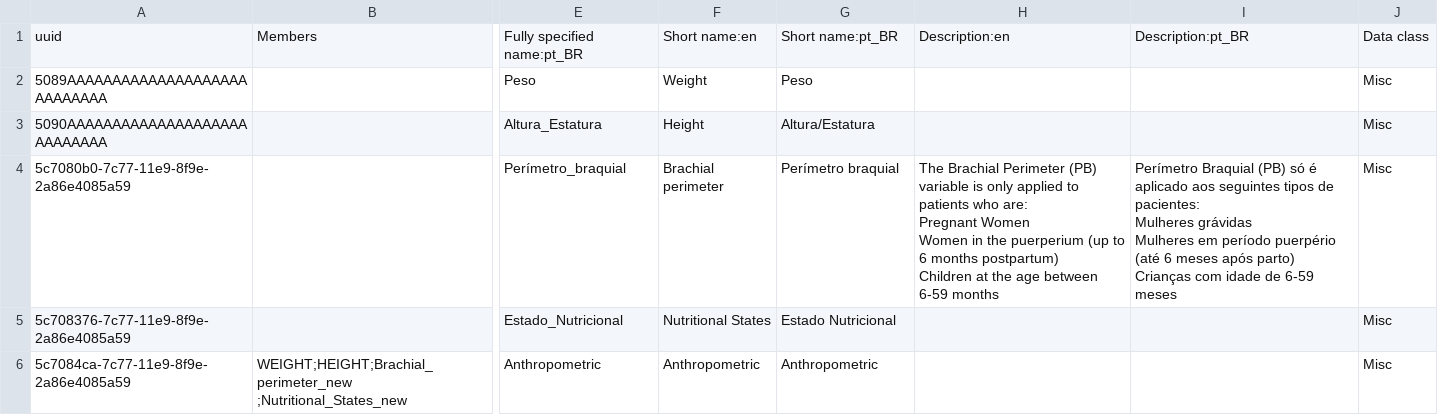
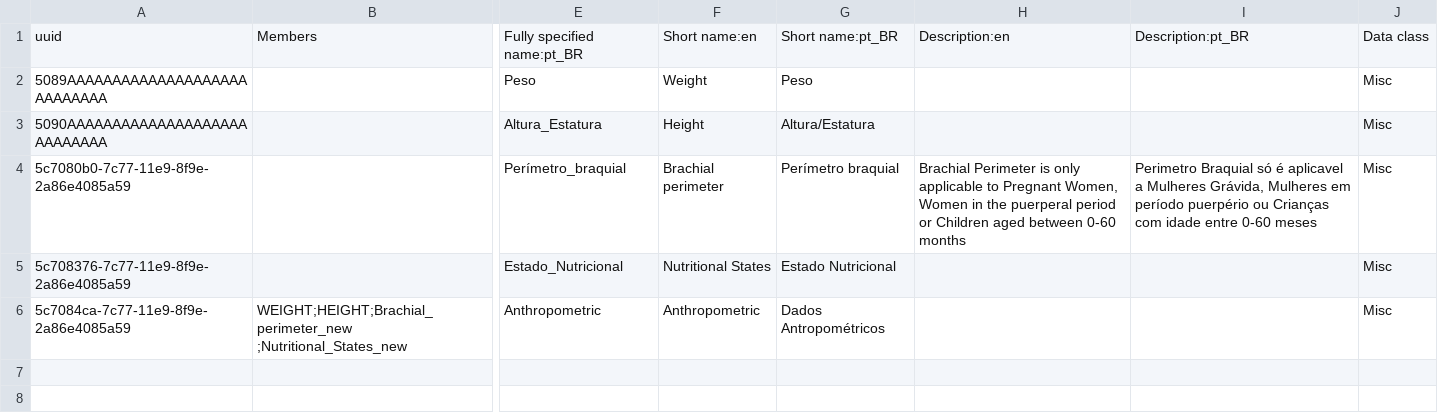
Before and after one commit to esaude/sesp-bahmni-metadata, a CSV file: configuration/concepts/Anthropometric.csv, drawn as a sheet; only a part is shown, gaps mark what is left out; ↵ is a line break in a cell; the diff names each change by its address in the sheet, - before the commit and + after, or states it on an @@ line.

Commit message:
Amol | Updated Dados Antropométricos csv as per new requirement

```diff
--- a/configuration/concepts/Anthropometric.csv
+++ b/configuration/concepts/Anthropometric.csv
-H4: The Brachial Perimeter (PB) variable is only applied to patients who are: ↵ Pregnant Women ↵ Women in the puerperium (up to 6 months postpartum) ↵ Children at the age between 6-59 months
+H4: Brachial Perimeter is only applicable to Pregnant Women, Women in the puerperal period or Children aged between 0-60 months
-I4: Perímetro Braquial (PB) só é aplicado aos seguintes tipos de pacientes: ↵ Mulheres grávidas ↵ Mulheres em período puerpério (até 6 meses após parto) ↵ Crianças com idade de 6-59 meses
+I4: Perimetro Braquial só é aplicavel a Mulheres Grávida, Mulheres em período puerpério ou Crianças com idade entre 0-60 meses
-G6: Anthropometric
+G6: Dados Antropométricos
```
